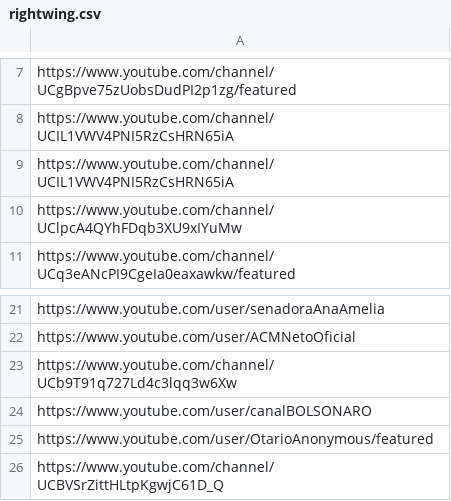
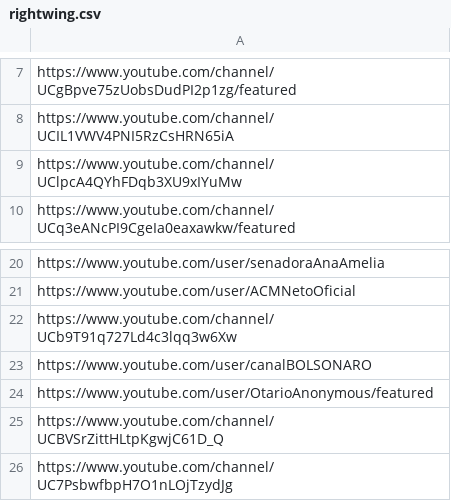
Before and after one commit to FelipeGiori/video-ads-eleicoes, a CSV file: src/personas_politics_channels/rightwing.csv, drawn as a sheet; only a part is shown, gaps mark what is left out; removed rows and columns are numbered as before the commit, all else as after; the diff names each change by its address in the sheet, - before the commit and + after, or states it on an @@ line.

Commit message:
Update rightwing.csv

```diff
--- a/src/personas_politics_channels/rightwing.csv
+++ b/src/personas_politics_channels/rightwing.csv
-row 9: https://www.youtube.com/channel/UCIL1VWV4PNI5RzCsHRN65iA
+row 26: https://www.youtube.com/channel/UC7PsbwfbpH7O1nLOjTzydJg
```
